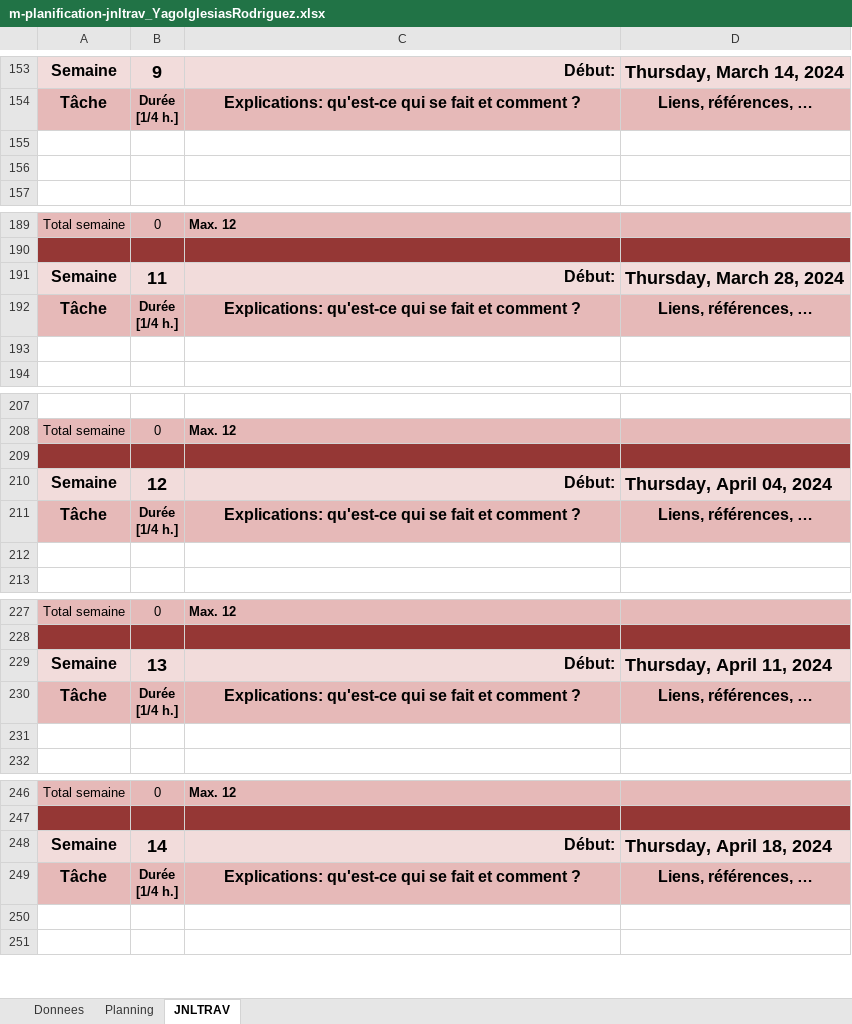
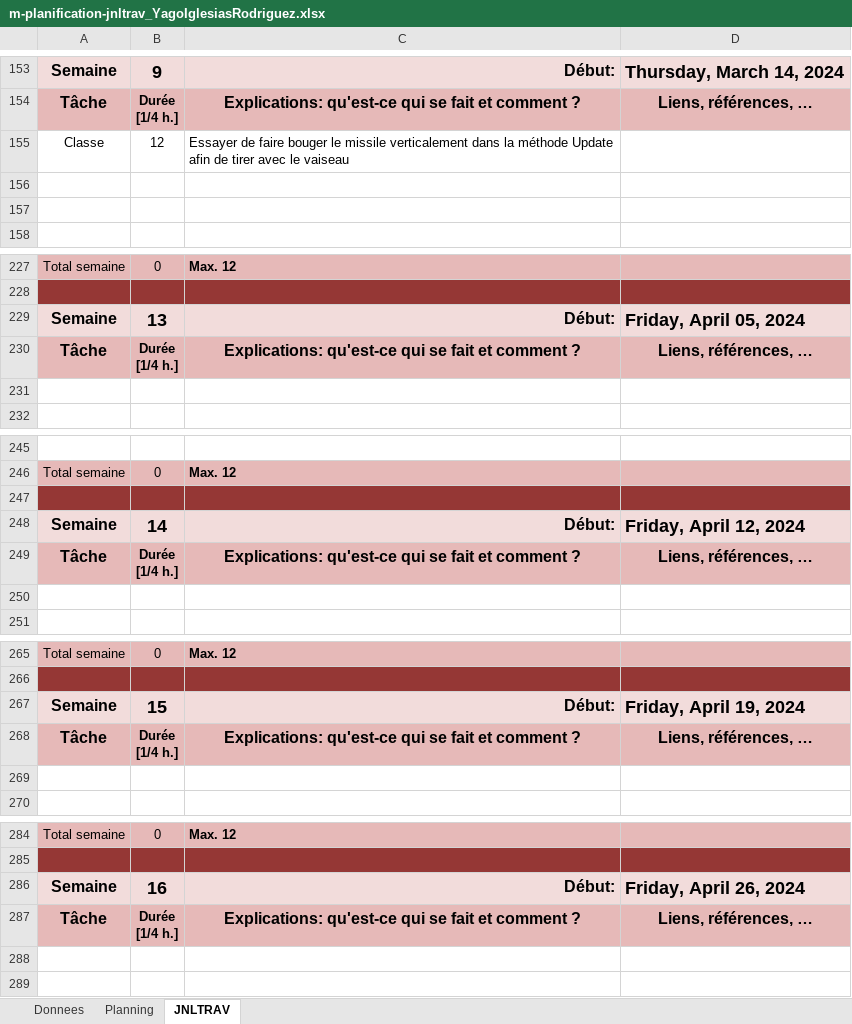
Before and after one commit to YagoIglesias/Module-226, an Excel workbook: P_spaceInvader/m-planification-jnltrav_YagoIglesiasRodriguez.xlsx, sheet JNLTRAV, drawn as a sheet; only a part is shown, gaps mark what is left out; values as stored, in another font and other column widths than the file's, no borders; charts and pictures not drawn; addresses are those after the commit; the diff covers the shown part only; the diff names each change by its address in the sheet, - before the commit and + after, or states it on an @@ line.

Commit message:
Missile-ok

```diff
--- a/P_spaceInvader/m-planification-jnltrav_YagoIglesiasRodriguez.xlsx (sheet JNLTRAV)
+++ b/P_spaceInvader/m-planification-jnltrav_YagoIglesiasRodriguez.xlsx (sheet JNLTRAV)
+row 155: Classe | 12 | Essayer de faire bouger le missile verticalement dans la méthode Update afin de tirer avec le vaiseau
-B229: 11
+B229: 13
-D229: Thursday, March 28, 2024
+D229: Friday, April 05, 2024
-B248: 12
+B248: 14
-D248: Thursday, April 04, 2024
+D248: Friday, April 12, 2024
-B267: 13
+B267: 15
-D267: Thursday, April 11, 2024
+D267: Friday, April 19, 2024
-B286: 14
+B286: 16
-D286: Thursday, April 18, 2024
+D286: Friday, April 26, 2024
```
Also changed, not shown: 36 added rows, 37 removed rows, 2 moved rows and 6 edited cells elsewhere in this sheet, sheet Planning, sheet Donnees, formulas that keep their value, charts or pictures, 13 other files.
